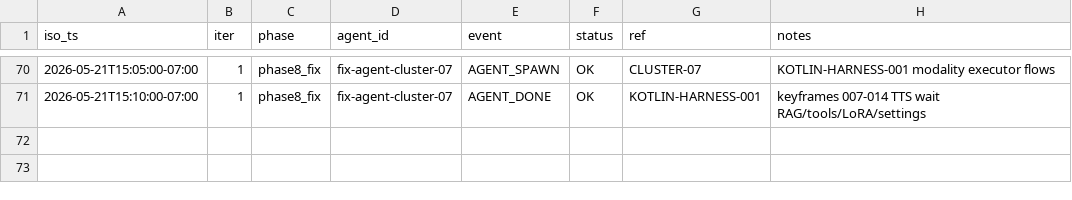
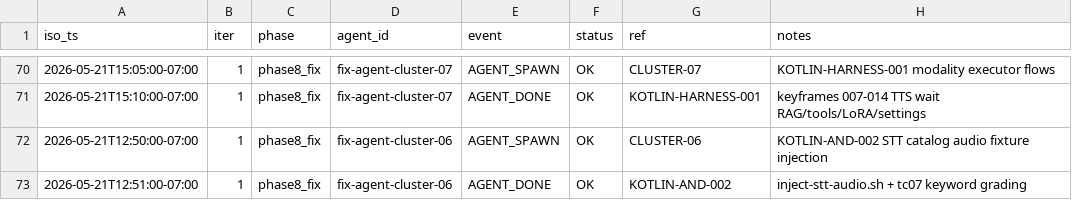
Before and after one commit to RunanywhereAI/runanywhere-sdks, a TSV file: test_workflows/loops/2026-W21/20260521-114540-e2e-loop/LOOP_TIMELINE.tsv, drawn as a sheet; only a part is shown, gaps mark what is left out; the diff names each change by its address in the sheet, - before the commit and + after, or states it on an @@ line.

```diff
--- a/test_workflows/loops/2026-W21/20260521-114540-e2e-loop/LOOP_TIMELINE.tsv
+++ b/test_workflows/loops/2026-W21/20260521-114540-e2e-loop/LOOP_TIMELINE.tsv
+row 72: 2026-05-21T12:50:00-07:00 | 1 | phase8_fix | fix-agent-cluster-06 | AGENT_SPAWN | OK | CLUSTER-06 | KOTLIN-AND-002 STT catalog audio fixture injection
+row 73: 2026-05-21T12:51:00-07:00 | 1 | phase8_fix | fix-agent-cluster-06 | AGENT_DONE | OK | KOTLIN-AND-002 | inject-stt-audio.sh + tc07 keyword grading
```
Also changed, not shown: test_workflows/loops/2026-W21/20260521-114540-e2e-loop/COMMITS.tsv, 1 other file.
